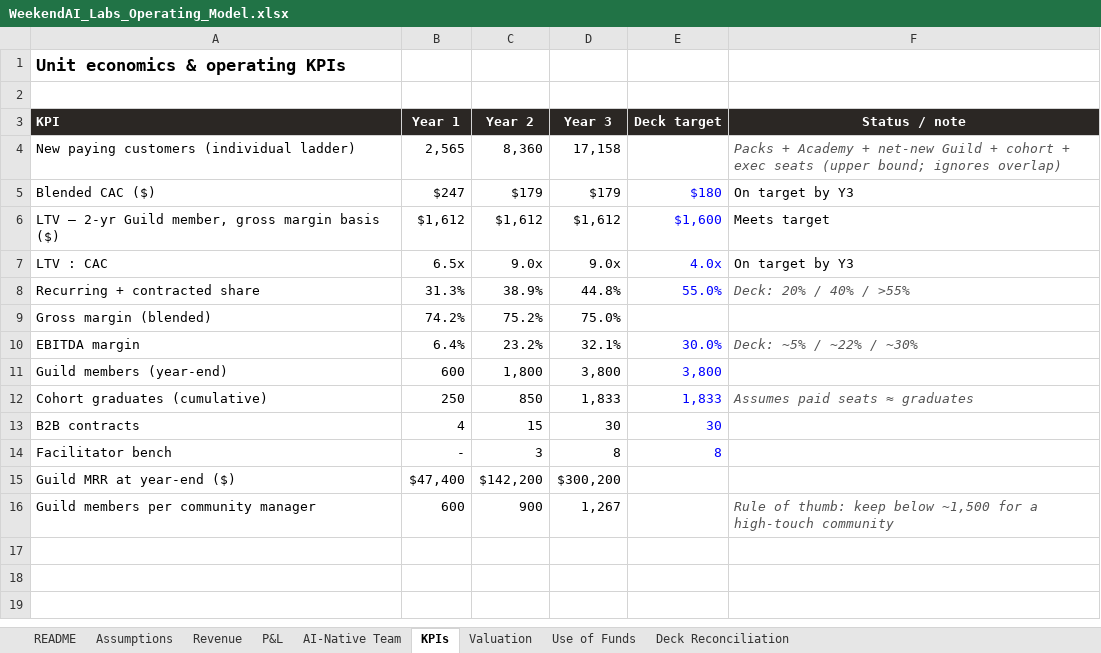
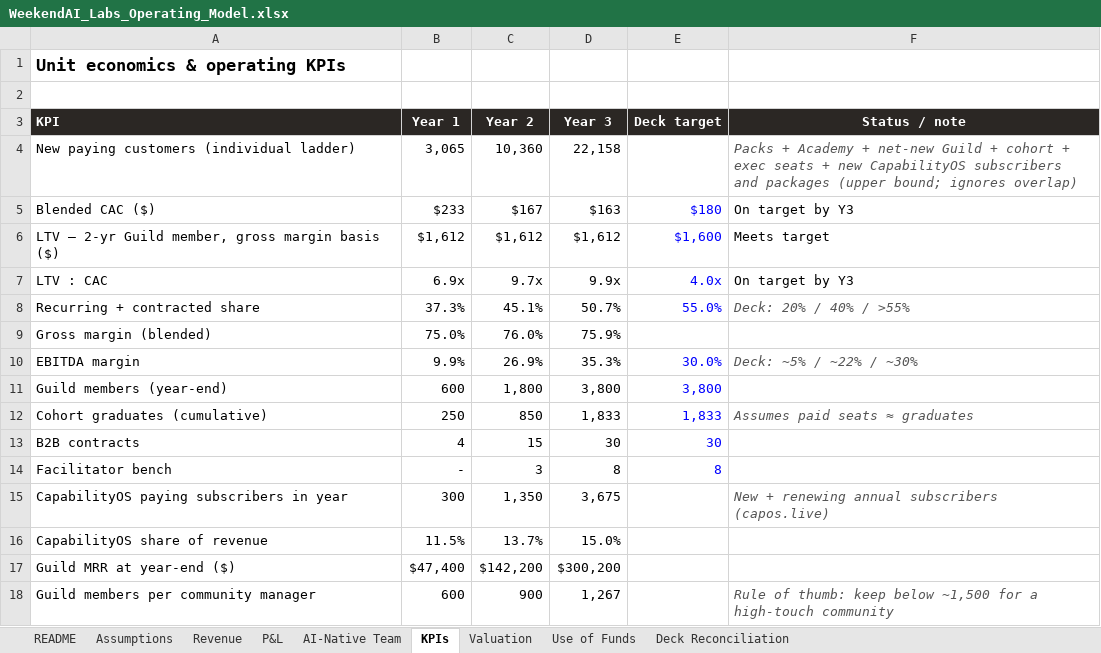
Before and after one commit to altafr/weekendaiplan, an Excel workbook: files/WeekendAI_Labs_Operating_Model.xlsx, sheet KPIs, drawn as a sheet; values as stored, in another font and other column widths than the file's, no borders; the diff names each change by its address in the sheet, - before the commit and + after, or states it on an @@ line.

```diff
--- a/files/WeekendAI_Labs_Operating_Model.xlsx (sheet KPIs)
+++ b/files/WeekendAI_Labs_Operating_Model.xlsx (sheet KPIs)
-B4 (Year 1): 2,565
+B4 (Year 1): 3,065
-C4 (Year 2): 8,360
+C4 (Year 2): 10,360
-D4 (Year 3): 17,158
+D4 (Year 3): 22,158
-F4 (Status / note): …exec seats (upper bound;…
+F4 (Status / note): …exec seats + new CapabilityOS subscribers and packages (upper bound;…
-B5 (Year 1): $247
+B5 (Year 1): $233
-C5 (Year 2): $179
+C5 (Year 2): $167
-D5 (Year 3): $179
+D5 (Year 3): $163
-B7 (Year 1): 6.5x
+B7 (Year 1): 6.9x
-C7 (Year 2): 9.0x
+C7 (Year 2): 9.7x
-D7 (Year 3): 9.0x
+D7 (Year 3): 9.9x
-B8 (Year 1): 31.3%
+B8 (Year 1): 37.3%
-C8 (Year 2): 38.9%
+C8 (Year 2): 45.1%
-D8 (Year 3): 44.8%
+D8 (Year 3): 50.7%
-B9 (Year 1): 74.2%
+B9 (Year 1): 75.0%
-C9 (Year 2): 75.2%
+C9 (Year 2): 76.0%
-D9 (Year 3): 75.0%
+D9 (Year 3): 75.9%
-B10 (Year 1): 6.4%
+B10 (Year 1): 9.9%
-C10 (Year 2): 23.2%
+C10 (Year 2): 26.9%
-D10 (Year 3): 32.1%
+D10 (Year 3): 35.3%
+row 15: CapabilityOS paying subscribers in year | 300 | 1,350 | 3,675 |  | New + renewing annual subscribers (capos.live)
+row 16: CapabilityOS share of revenue | 11.5% | 13.7% | 15.0%
```
Also changed, not shown: sheet Revenue, sheet AI-Native Team, sheet Assumptions, sheet P&L, sheet Deck Reconciliation, sheet Valuation, formulas that keep their value, 27 other files.
